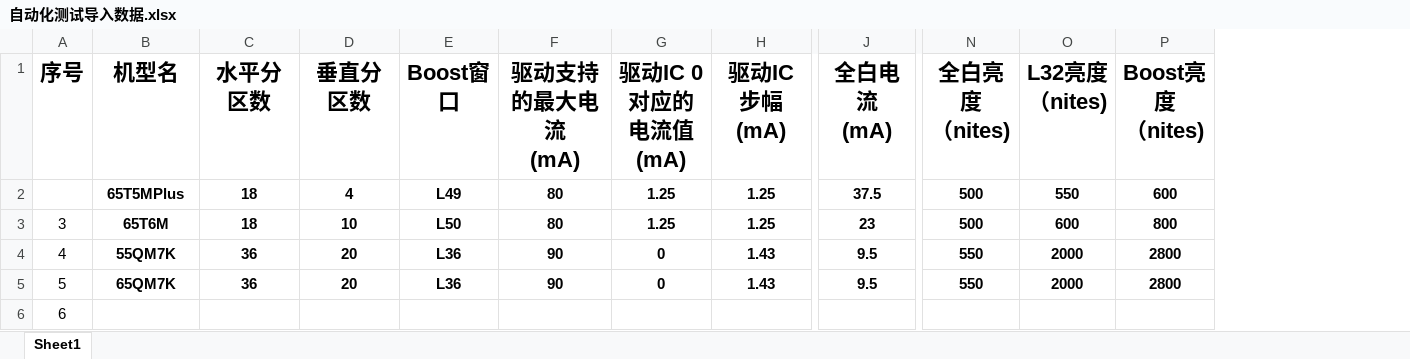
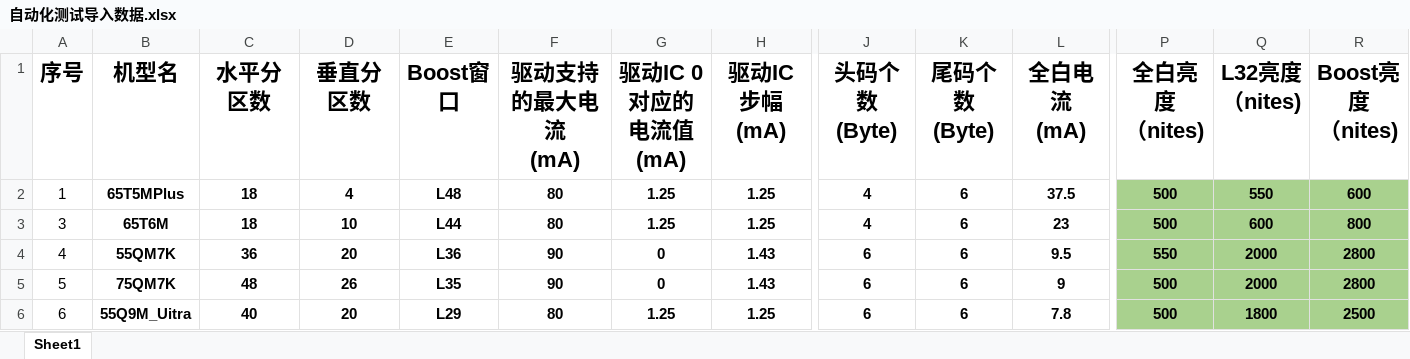
Before and after one commit to wlffeng2008/TCLAutoTest, an Excel workbook: TCLAutoTestTool/bin/自动化测试导入数据.xlsx, sheet Sheet1, drawn as a sheet; only a part is shown, gaps mark what is left out; values as stored, in another font and other column widths than the file's, no borders; addresses are those after the commit; the diff covers the shown part only; the diff names each change by its address in the sheet, - before the commit and + after, or states it on an @@ line.

```diff
--- a/TCLAutoTestTool/bin/自动化测试导入数据.xlsx (sheet Sheet1)
+++ b/TCLAutoTestTool/bin/自动化测试导入数据.xlsx (sheet Sheet1)
+column J (头码个数 (Byte)), rows 2-6: 4 | 4 | 6 | 6 | 6
+column K (尾码个数 (Byte)), rows 2-6: all 6
-A2 (序号): (empty)
+A2 (序号): 1
-E2 (Boost窗口): L49
+E2 (Boost窗口): L48
-P2:R6 fill: none
+P2:R6 fill: #A9D18E
-E3 (Boost窗口): L50
+E3 (Boost窗口): L44
-B5 (机型名): 65QM7K
+B5 (机型名): 75QM7K
-C5 (水平分区数): 36
+C5 (水平分区数): 48
-D5 (垂直分区数): 20
+D5 (垂直分区数): 26
-E5 (Boost窗口): L36
+E5 (Boost窗口): L35
-L5 (全白电流 (mA)): 9.5
+L5 (全白电流 (mA)): 9
-P5 (全白亮度 （nites)): 550
+P5 (全白亮度 （nites)): 500
-B6 (机型名): (empty)
+B6 (机型名): 55Q9M_Uitra
-C6 (水平分区数): (empty)
+C6 (水平分区数): 40
-D6 (垂直分区数): (empty)
+D6 (垂直分区数): 20
-E6 (Boost窗口): (empty)
+E6 (Boost窗口): L29
-F6 (驱动支持的最大电流 (mA)): (empty)
+F6 (驱动支持的最大电流 (mA)): 80
-G6 (驱动IC 0对应的电流值 (mA)): (empty)
+G6 (驱动IC 0对应的电流值 (mA)): 1.25
-H6 (驱动IC步幅 (mA)): (empty)
+H6 (驱动IC步幅 (mA)): 1.25
-L6 (全白电流 (mA)): (empty)
+L6 (全白电流 (mA)): 7.8
-P6 (全白亮度 （nites)): (empty)
+P6 (全白亮度 （nites)): 500
-Q6 (L32亮度 （nites)): (empty)
+Q6 (L32亮度 （nites)): 1800
-R6 (Boost亮度 （nites)): (empty)
+R6 (Boost亮度 （nites)): 2500
```
Also changed, not shown: 2 added rows, 49 edited cells and cell formats elsewhere in this sheet, formulas that keep their value, 2 other files.
